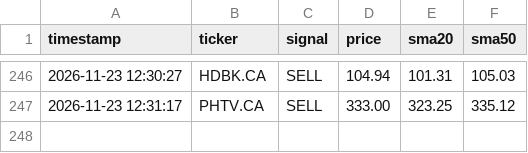
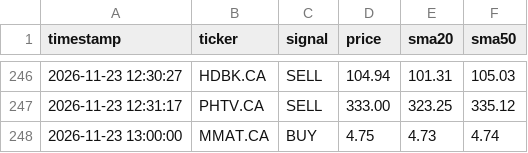
Before and after one commit to teto550/Trading, a CSV file: alert_log.csv, drawn as a sheet; only a part is shown, gaps mark what is left out; the diff names each change by its address in the sheet, - before the commit and + after, or states it on an @@ line.

```diff
--- a/alert_log.csv
+++ b/alert_log.csv
+row 248: 2026-11-23 13:00:00 | MMAT.CA | BUY | 4.75 | 4.73 | 4.74
```
Also changed, not shown: 1 other file.
